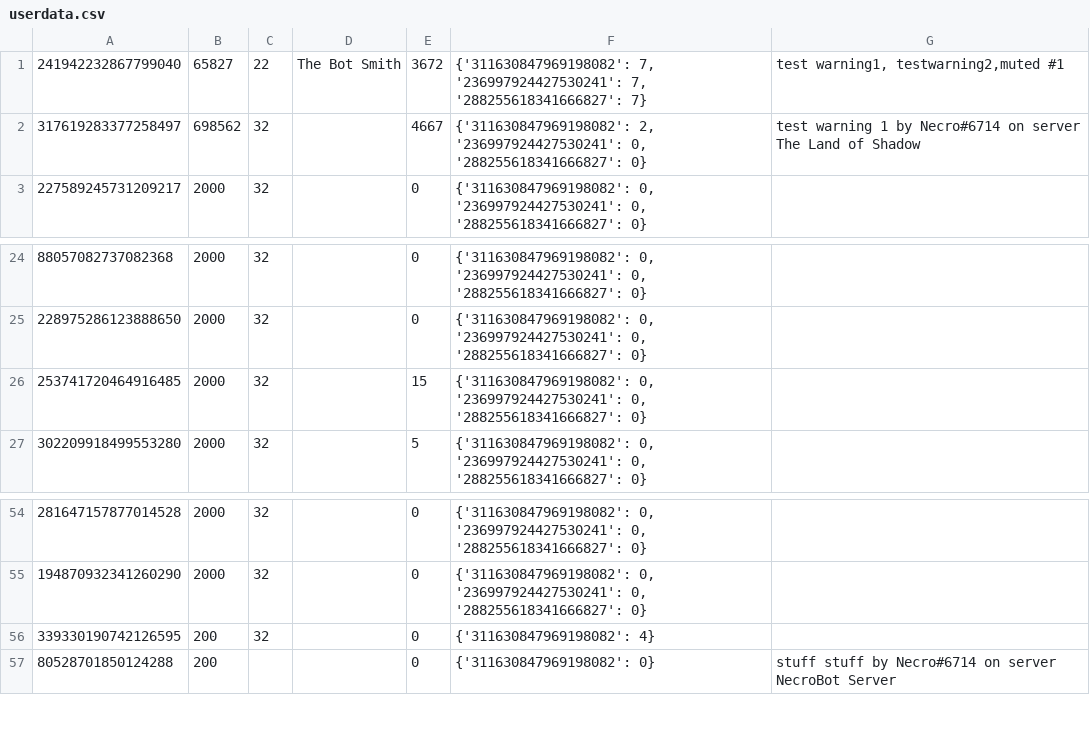
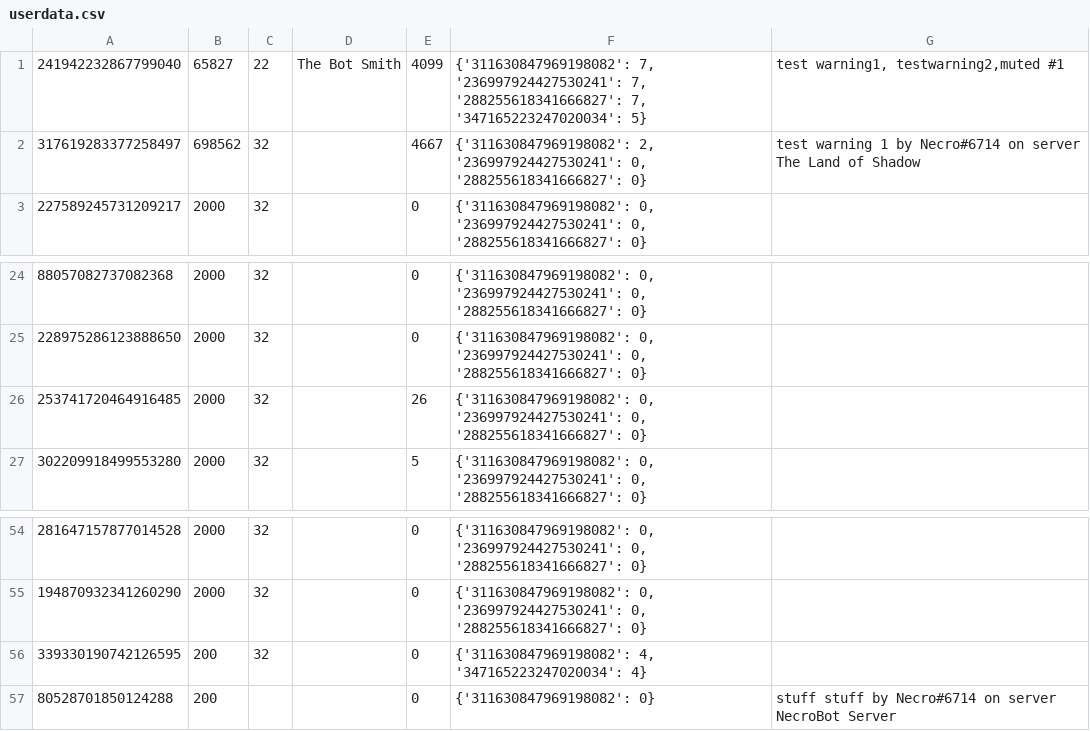
Before and after one commit to SpyLegendsYT/necrobot, a CSV file: rings/botdata/userdata.csv, drawn as a sheet; only a part is shown, gaps mark what is left out.

```diff
--- a/rings/botdata/userdata.csv
+++ b/rings/botdata/userdata.csv
@@ -1,2 +1,2 @@
-241942232867799040,65827,22,The Bot Smith,3672,"{'311630847969198082': 7, '236997924427530241': 7, '288255618341666827': 7}","test warning1, testwarning2,muted #1"
+241942232867799040,65827,22,The Bot Smith,4099,"{'311630847969198082': 7, '236997924427530241': 7, '288255618341666827': 7, '347165223247020034': 5}","test warning1, testwarning2,muted #1"
 317619283377258497,698562,32, ,4667,"{'311630847969198082': 2, '236997924427530241': 0, '288255618341666827': 0}",test warning 1 by Necro#6714 on server The Land of Shadow
@@ -25,3 +25,3 @@
 228975286123888650,2000,32, ,0,"{'311630847969198082': 0, '236997924427530241': 0, '288255618341666827': 0}",
-253741720464916485,2000,32, ,15,"{'311630847969198082': 0, '236997924427530241': 0, '288255618341666827': 0}",
+253741720464916485,2000,32, ,26,"{'311630847969198082': 0, '236997924427530241': 0, '288255618341666827': 0}",
 302209918499553280,2000,32, ,5,"{'311630847969198082': 0, '236997924427530241': 0, '288255618341666827': 0}",
@@ -55,3 +55,3 @@
 194870932341260290,2000,32, ,0,"{'311630847969198082': 0, '236997924427530241': 0, '288255618341666827': 0}",
-339330190742126595,200,32,,0,{'311630847969198082': 4},
+339330190742126595,200,32,,0,"{'311630847969198082': 4, '347165223247020034': 4}",
 80528701850124288,200,,,0,{'311630847969198082': 0},stuff stuff by Necro#6714 on server NecroBot Server
```
Also changed, not shown: rings/botdata/setting.csv, 16 other files.
